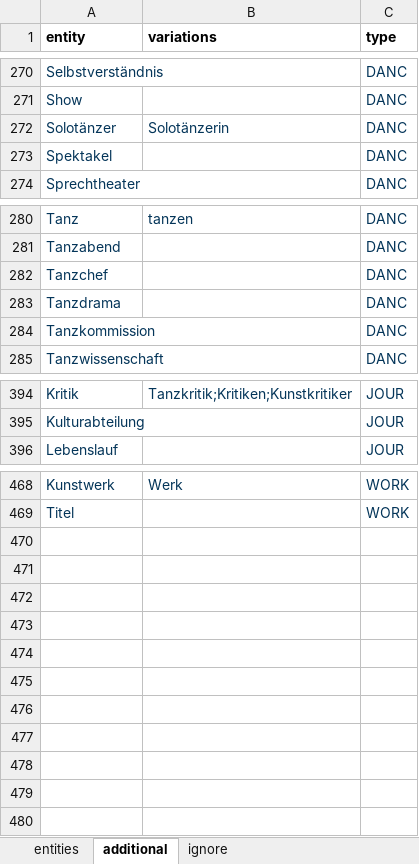
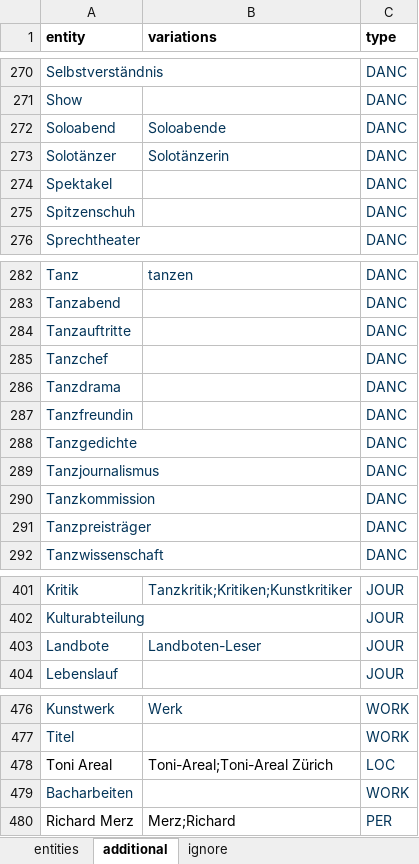
Before and after one commit to sapa/pellaton-experience-data, an Excel workbook: data/edited-entities.xlsx, sheet additional, drawn as a sheet; only a part is shown, gaps mark what is left out; values as stored, in another font and other column widths than the file's, no borders; the diff covers the shown part only; the diff names each change by its address in the sheet, - before the commit and + after, or states it on an @@ line.

```diff
--- a/data/edited-entities.xlsx (sheet additional)
+++ b/data/edited-entities.xlsx (sheet additional)
+row 272: Soloabend | Soloabende | DANC
+row 275: Spitzenschuh |  | DANC
+row 284: Tanzauftritte |  | DANC
+row 287: Tanzfreundin |  | DANC
+row 288: Tanzgedichte |  | DANC
+row 289: Tanzjournalismus |  | DANC
+row 291: Tanzpreisträger |  | DANC
+row 403: Landbote | Landboten-Leser | JOUR
+row 478: Toni Areal | Toni-Areal;Toni-Areal Zürich | LOC
+row 479: Bacharbeiten |  | WORK
+row 480: Richard Merz | Merz;Richard | PER
```
Also changed, not shown: 11 edited cells elsewhere in this sheet, sheet ignore, sheet entities, data/extracted-entities.xlsx, data/merged-entities.xlsx, 4 other files.
